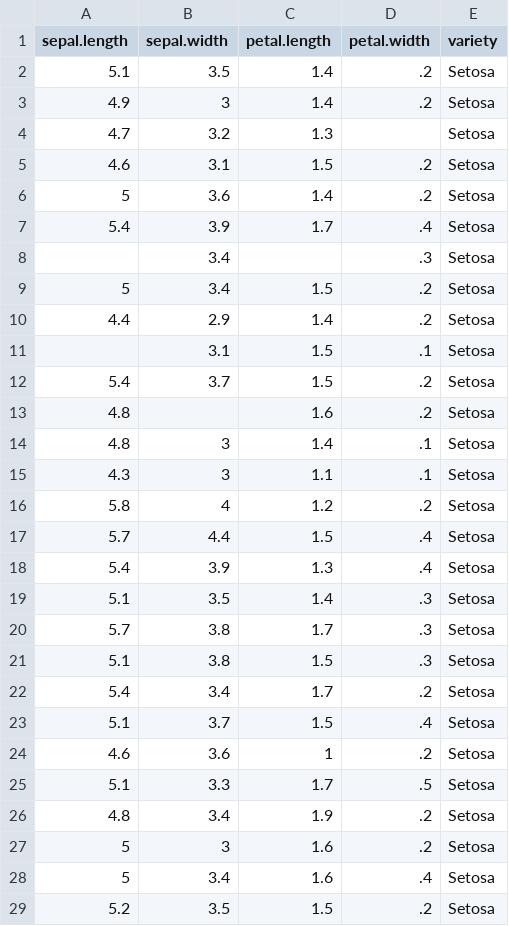
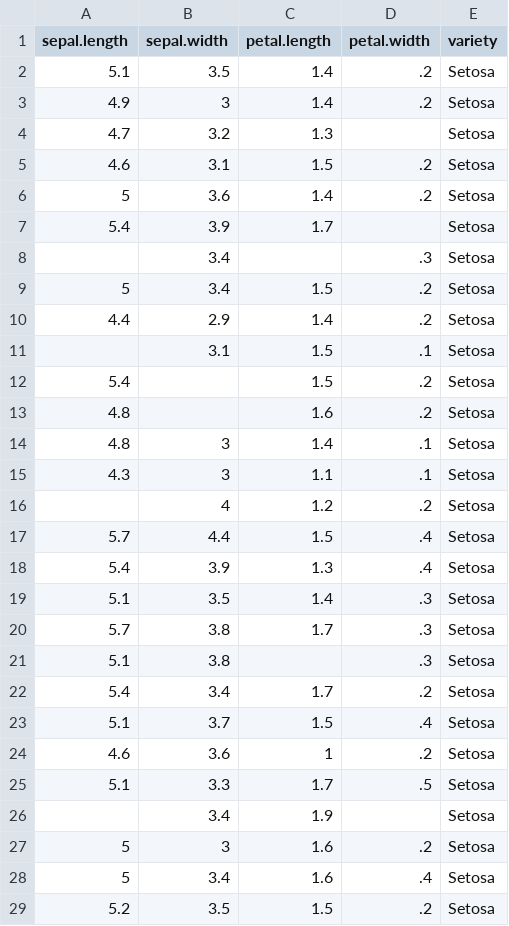
Before and after one commit to moon19ht/SeSac-AI-Developer-Notes-2025, a CSV file: 07_Deep_Learning/2. 실습/data/iris.csv, drawn as a sheet; only a part is shown.

```diff
--- a/07_Deep_Learning/2. 실습/data/iris.csv
+++ b/07_Deep_Learning/2. 실습/data/iris.csv
@@ -6,3 +6,3 @@
 5,3.6,1.4,.2,"Setosa"
-5.4,3.9,1.7,.4,"Setosa"
+5.4,3.9,1.7,,"Setosa"
 ,3.4,,.3,"Setosa"
@@ -11,3 +11,3 @@
 ,3.1,1.5,.1,"Setosa"
-5.4,3.7,1.5,.2,"Setosa"
+5.4,,1.5,.2,"Setosa"
 4.8,,1.6,.2,"Setosa"
@@ -15,3 +15,3 @@
 4.3,3,1.1,.1,"Setosa"
-5.8,4,1.2,.2,"Setosa"
+,4,1.2,.2,"Setosa"
 5.7,4.4,1.5,.4,"Setosa"
@@ -20,3 +20,3 @@
 5.7,3.8,1.7,.3,"Setosa"
-5.1,3.8,1.5,.3,"Setosa"
+5.1,3.8,,.3,"Setosa"
 5.4,3.4,1.7,.2,"Setosa"
@@ -25,3 +25,3 @@
 5.1,3.3,1.7,.5,"Setosa"
-4.8,3.4,1.9,.2,"Setosa"
+,3.4,1.9,,"Setosa"
 5,3,1.6,.2,"Setosa"
```
Also changed, not shown: 13 other files.
